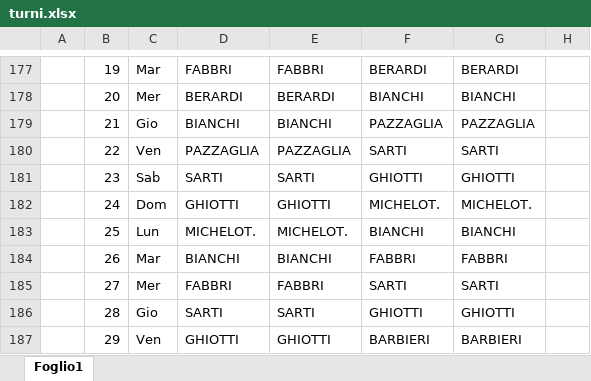
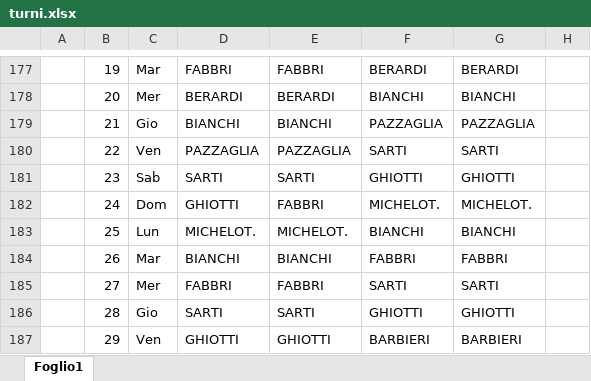
Before and after one commit to centrale118rsm-code/Turni-Autisti-2026-Rsm, an Excel workbook: turni.xlsx, sheet Foglio1, drawn as a sheet; only a part is shown, gaps mark what is left out; values as stored, in another font and other column widths than the file's, no borders; conditional formats not drawn; the diff covers the shown part only; the diff names each change by its address in the sheet, - before the commit and + after, or states it on an @@ line.

```diff
--- a/turni.xlsx (sheet Foglio1)
+++ b/turni.xlsx (sheet Foglio1)
-E182: GHIOTTI
+E182: FABBRI
```
Also changed, not shown: 15 edited cells elsewhere in this sheet.
